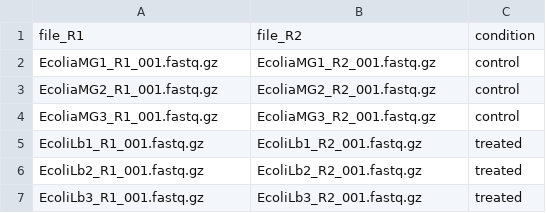
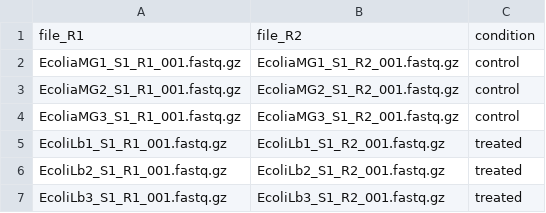
Before and after one commit to rayomics/rnaseqbac, a TSV file: sample_sheet.tsv, drawn as a sheet.

```diff
--- a/sample_sheet.tsv
+++ b/sample_sheet.tsv
@@ -1,7 +1,7 @@
 file_R1	file_R2	condition
-EcoliaMG1_R1_001.fastq.gz	EcoliaMG1_R2_001.fastq.gz	control
-EcoliaMG2_R1_001.fastq.gz	EcoliaMG2_R2_001.fastq.gz	control	
-EcoliaMG3_R1_001.fastq.gz	EcoliaMG3_R2_001.fastq.gz	control
-EcoliLb1_R1_001.fastq.gz	EcoliLb1_R2_001.fastq.gz	treated
-EcoliLb2_R1_001.fastq.gz	EcoliLb2_R2_001.fastq.gz	treated
-EcoliLb3_R1_001.fastq.gz	EcoliLb3_R2_001.fastq.gz	treated
+EcoliaMG1_S1_R1_001.fastq.gz	EcoliaMG1_S1_R2_001.fastq.gz	control
+EcoliaMG2_S1_R1_001.fastq.gz	EcoliaMG2_S1_R2_001.fastq.gz	control	
+EcoliaMG3_S1_R1_001.fastq.gz	EcoliaMG3_S1_R2_001.fastq.gz	control
+EcoliLb1_S1_R1_001.fastq.gz	EcoliLb1_S1_R2_001.fastq.gz	treated
+EcoliLb2_S1_R1_001.fastq.gz	EcoliLb2_S1_R2_001.fastq.gz	treated
+EcoliLb3_S1_R1_001.fastq.gz	EcoliLb3_S1_R2_001.fastq.gz	treated
```
Also changed, not shown: 13 other files.
